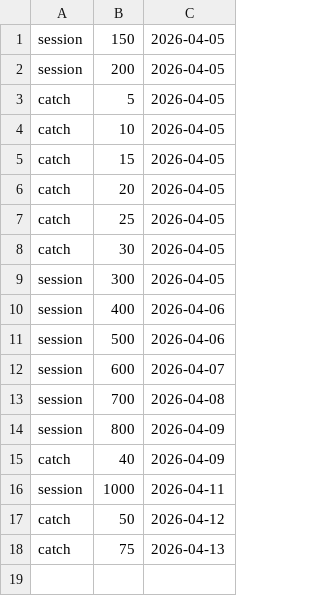
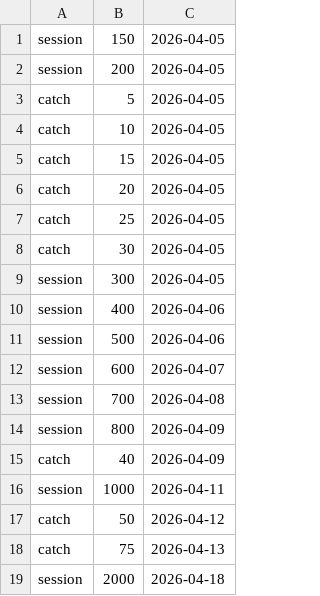
Before and after one commit to Alienchisel/juggle, a CSV file: juggle-data/milestones.csv, drawn as a sheet.

```diff
--- a/juggle-data/milestones.csv
+++ b/juggle-data/milestones.csv
@@ -18 +18,2 @@ catch,50,2026-04-12
 catch,75,2026-04-13
+session,2000,2026-04-18
```
Also changed, not shown: juggle-data/codex.csv, juggle-data/pb_history.csv, 10 other files.
